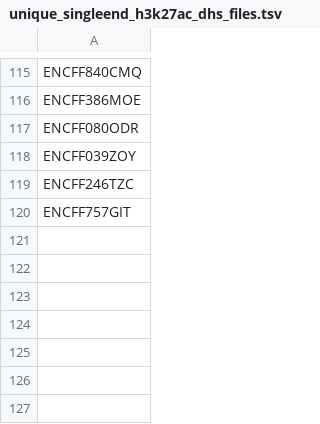
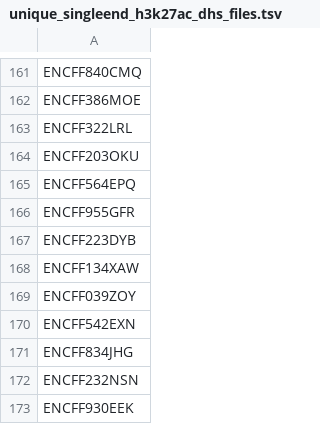
Before and after one commit to broadinstitute/ABC-Enhancer-Gene-Prediction, a TSV file: Snakefiles/workflow/output/unique_singleend_h3k27ac_dhs_files.tsv, drawn as a sheet; only a part is shown, gaps mark what is left out; the diff covers the shown part only.

```diff
--- a/Snakefiles/workflow/output/unique_singleend_h3k27ac_dhs_files.tsv
+++ b/Snakefiles/workflow/output/unique_singleend_h3k27ac_dhs_files.tsv
@@ -116,5 +162,12 @@ ENCFF840CMQ
 ENCFF386MOE
-ENCFF080ODR
+ENCFF322LRL
+ENCFF203OKU
+ENCFF564EPQ
+ENCFF955GFR
+ENCFF223DYB
+ENCFF134XAW
 ENCFF039ZOY
-ENCFF246TZC
-ENCFF757GIT
+ENCFF542EXN
+ENCFF834JHG
+ENCFF232NSN
+ENCFF930EEK
```
Also changed, not shown: 65 added rows, 16 removed rows, 44 moved rows and 25 edited cells elsewhere in this file, Snakefiles/workflow/output/bam_GRCh38_H3K27ac.tsv, Snakefiles/workflow/output/bam_hg19_H3K27ac.tsv, 26 other files.
